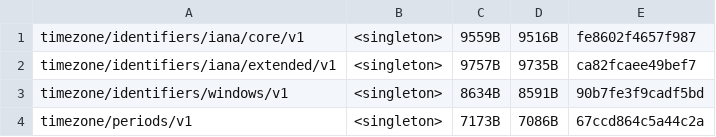
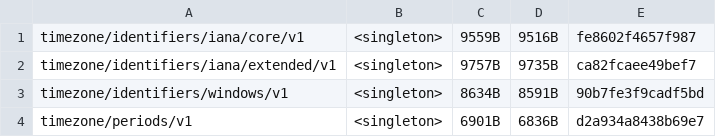
Before and after one commit to unicode-org/icu4x, a CSV file: provider/data/time/fingerprints.csv, drawn as a sheet.

```diff
--- a/provider/data/time/fingerprints.csv
+++ b/provider/data/time/fingerprints.csv
@@ -3,2 +3,2 @@ timezone/identifiers/iana/extended/v1, <singleton>, 9757B, 9735B, ca82fcaee49bef
 timezone/identifiers/windows/v1, <singleton>, 8634B, 8591B, 90b7fe3f9cadf5bd
-timezone/periods/v1, <singleton>, 7173B, 7086B, 67ccd864c5a44c2a
+timezone/periods/v1, <singleton>, 6901B, 6836B, d2a934a8438b69e7
```
Also changed, not shown: 8 other files.
